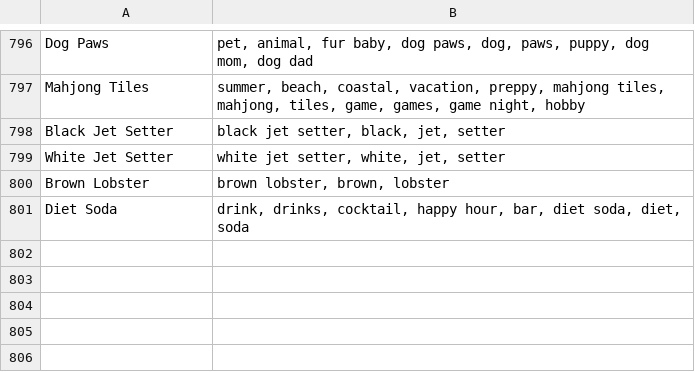
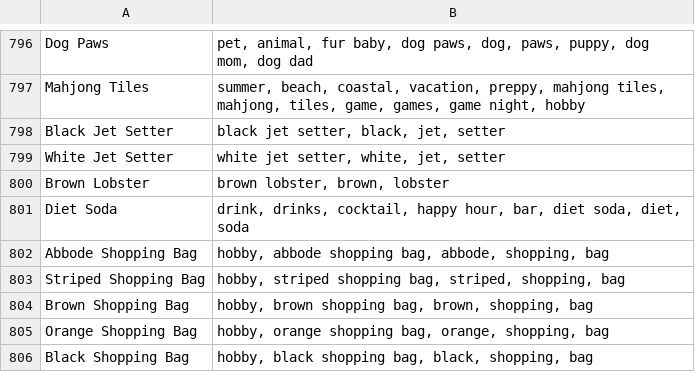
Before and after one commit to jay-abbode/abbode-icons, a CSV file: scripts/icon_tags/tags.csv, drawn as a sheet; only a part is shown, gaps mark what is left out; the diff names each change by its address in the sheet, - before the commit and + after, or states it on an @@ line.

```diff
--- a/scripts/icon_tags/tags.csv
+++ b/scripts/icon_tags/tags.csv
+row 802: Abbode Shopping Bag | hobby, abbode shopping bag, abbode, shopping, bag
+row 803: Striped Shopping Bag | hobby, striped shopping bag, striped, shopping, bag
+row 804: Brown Shopping Bag | hobby, brown shopping bag, brown, shopping, bag
+row 805: Orange Shopping Bag | hobby, orange shopping bag, orange, shopping, bag
+row 806: Black Shopping Bag | hobby, black shopping bag, black, shopping, bag
```
Also changed, not shown: 8 other files.
